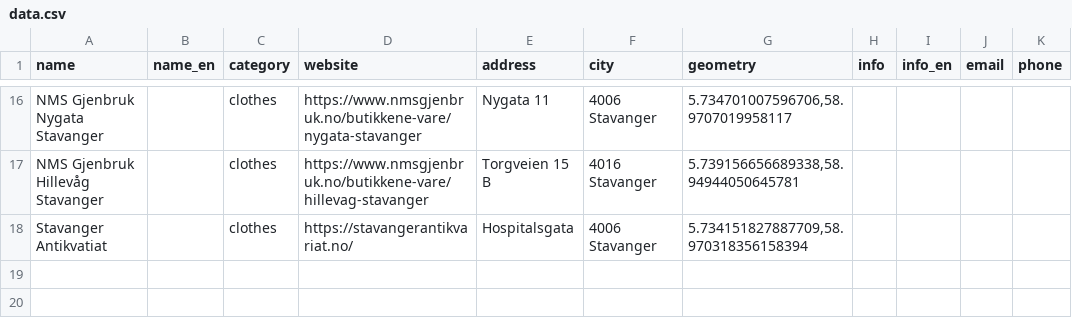
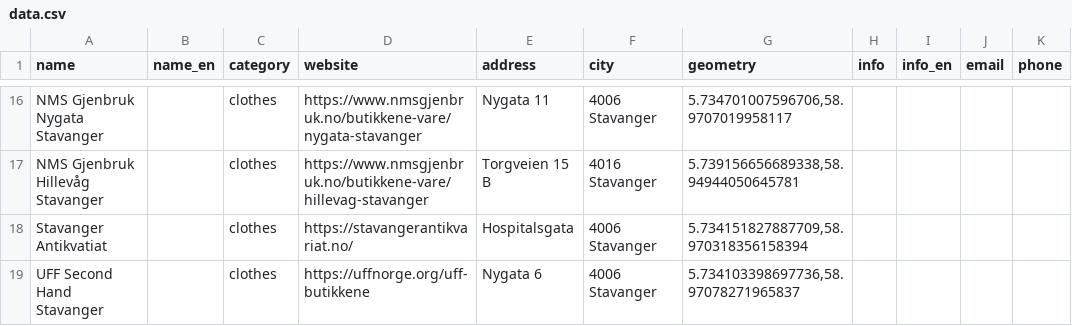
Before and after one commit to fivh-stavanger/guide, a CSV file: data.csv, drawn as a sheet; only a part is shown, gaps mark what is left out; the diff names each change by its address in the sheet, - before the commit and + after, or states it on an @@ line.

Commit message:
Update data.csv

```diff
--- a/data.csv
+++ b/data.csv
+row 19: UFF Second Hand Stavanger |  | clothes | https://uffnorge.org/uff-butikkene | Nygata 6 | 4006 Stavanger | 5.734103398697736,58.97078271965837
```
